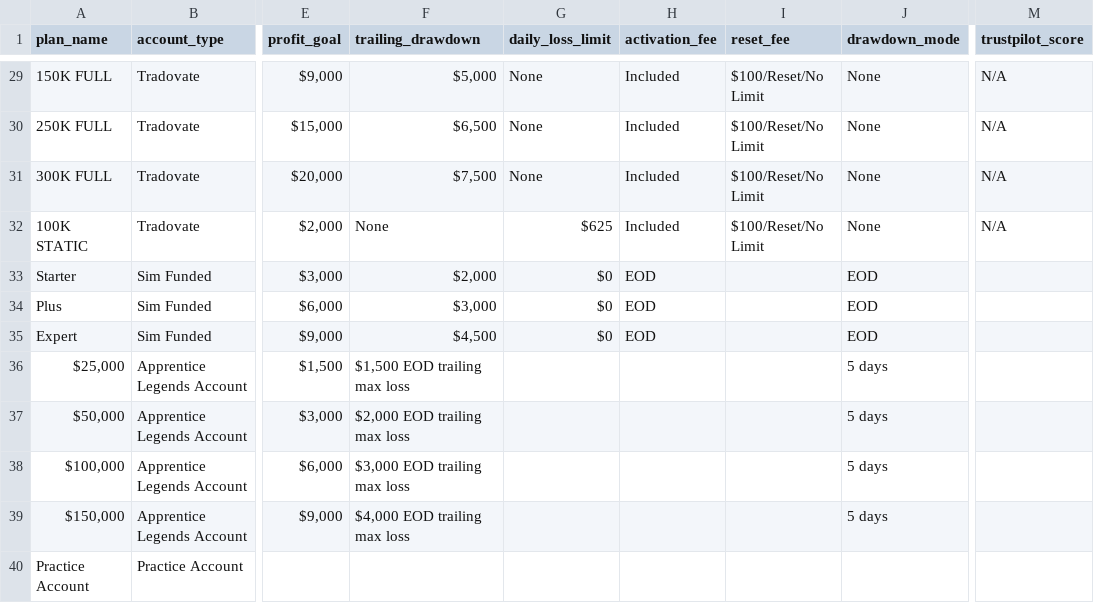
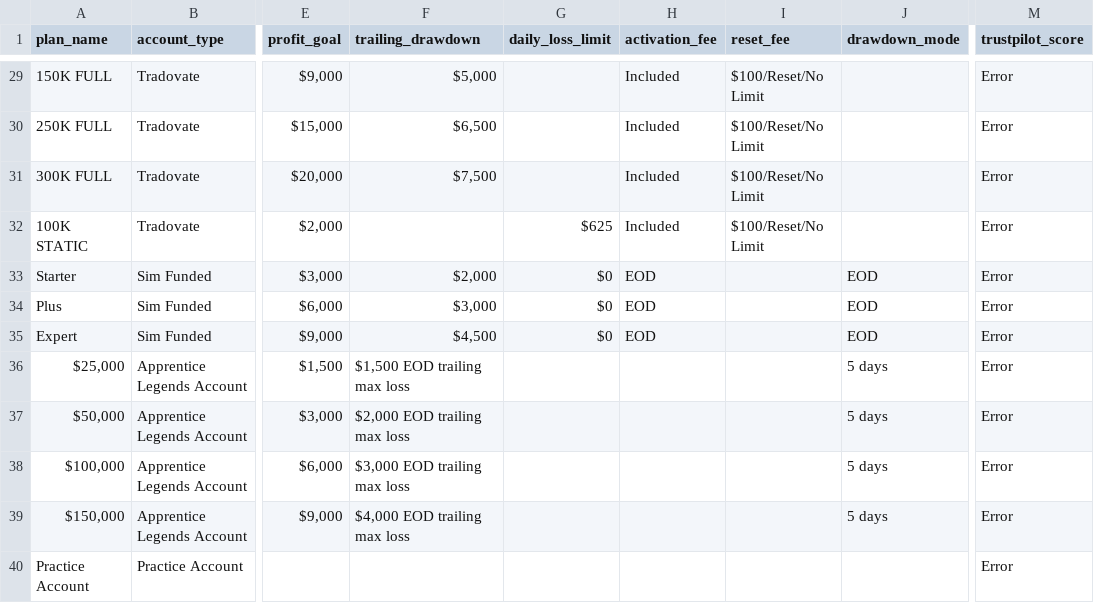
Before and after one commit to JustinLuft/propdatascraper, a CSV file: plans_output.csv, drawn as a sheet; only a part is shown, gaps mark what is left out; the diff covers the shown part only; the diff names each change by its address in the sheet, - before the commit and + after, or states it on an @@ line.

```diff
--- a/plans_output.csv
+++ b/plans_output.csv
-G29:G31 (daily_loss_limit): None
+G29:G31 (daily_loss_limit): (empty)
-J29:J32 (drawdown_mode): None
+J29:J32 (drawdown_mode): (empty)
-M29:M32 (trustpilot_score): N/A
+M29:M32 (trustpilot_score): Error
-F32 (trailing_drawdown): None
+F32 (trailing_drawdown): (empty)
-M33:M40 (trustpilot_score): (empty)
+M33:M40 (trustpilot_score): Error
```
Also changed, not shown: 65 edited cells elsewhere in this file.
